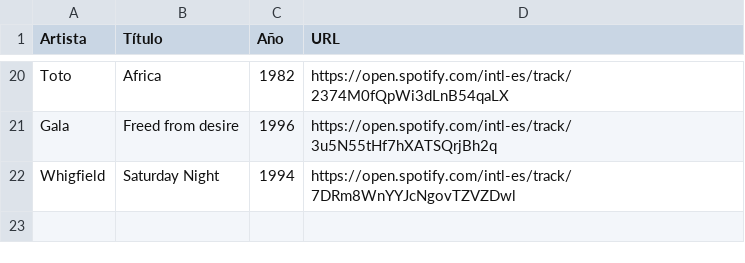
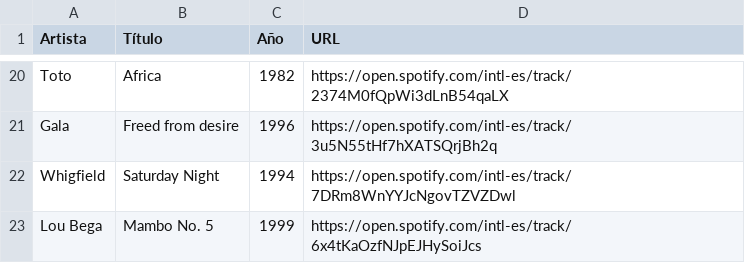
Before and after one commit to d-r-e/hitster, a CSV file: songs/02_Pop_hits.csv, drawn as a sheet; only a part is shown, gaps mark what is left out; the diff names each change by its address in the sheet, - before the commit and + after, or states it on an @@ line.

```diff
--- a/songs/02_Pop_hits.csv
+++ b/songs/02_Pop_hits.csv
+row 23: Lou Bega | Mambo No. 5 | 1999 | https://open.spotify.com/intl-es/track/6x4tKaOzfNJpEJHySoiJcs
```
Also changed, not shown: songs/04_Eurovision.csv, songs/05_Summer_Hits.csv, 8 other files.
